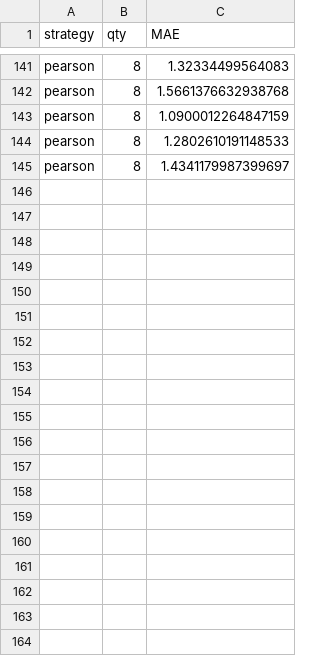
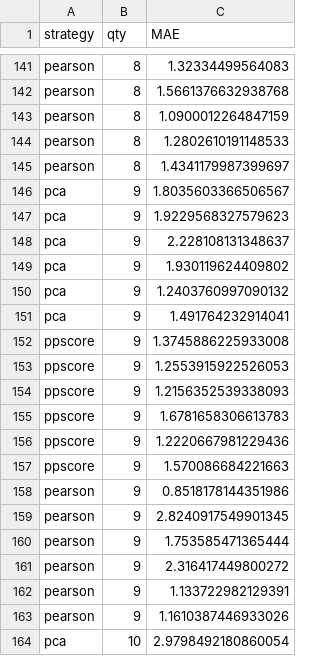
Before and after one commit to AndrzejTunkiel/Tape, a CSV file: selstrat_study_delta.csv, drawn as a sheet; only a part is shown, gaps mark what is left out; the diff covers the shown part only.

```diff
--- a/selstrat_study_delta.csv
+++ b/selstrat_study_delta.csv
@@ -145 +145,20 @@ pearson,8,1.2802610191148533
 pearson,8,1.4341179987399697
+pca,9,1.8035603366506567
+pca,9,1.9229568327579623
+pca,9,2.228108131348637
+pca,9,1.930119624409802
+pca,9,1.2403760997090132
+pca,9,1.491764232914041
+ppscore,9,1.3745886225933008
+ppscore,9,1.2553915922526053
+ppscore,9,1.2156352539338093
+ppscore,9,1.6781658306613783
+ppscore,9,1.2220667981229436
+ppscore,9,1.570086684221663
+pearson,9,0.8518178144351986
+pearson,9,2.8240917549901345
+pearson,9,1.753585471365444
+pearson,9,2.316417449800272
+pearson,9,1.133722982129391
+pearson,9,1.1610387446933026
+pca,10,2.9798492180860054
```
Also changed, not shown: 16 added rows elsewhere in this file, 21 other files.
